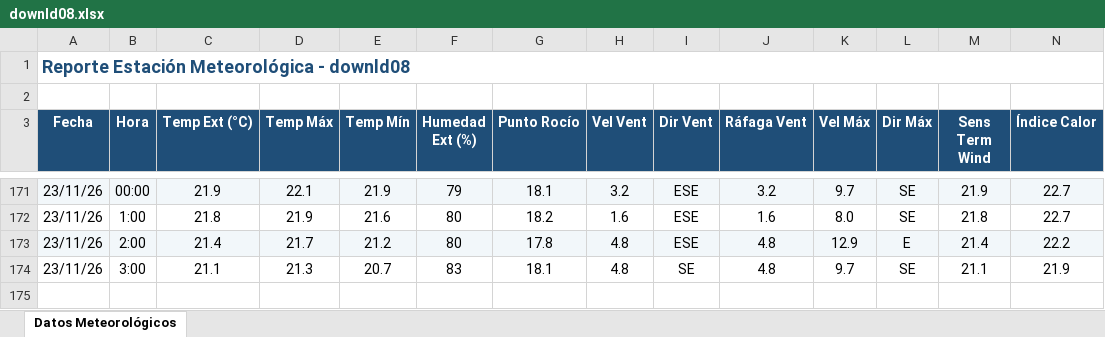
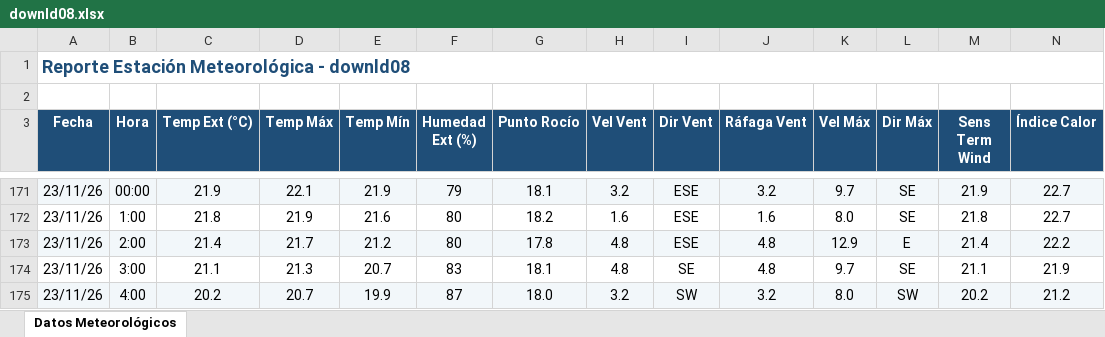
Before and after one commit to intasalta/ema_cerrillos, an Excel workbook: downld08.xlsx, sheet Datos Meteorológicos, drawn as a sheet; only a part is shown, gaps mark what is left out; values as stored, in another font and other column widths than the file's, no borders; rows hold the shown columns only; the diff names each change by its address in the sheet, - before the commit and + after, or states it on an @@ line.

```diff
--- a/downld08.xlsx (sheet Datos Meteorológicos)
+++ b/downld08.xlsx (sheet Datos Meteorológicos)
+row 175: 23/11/26 | 4:00 | 20.2 | 20.7 | 19.9 | 87 | 18.0 | 3.2 | SW | 3.2 | 8.0 | SW | 20.2 | 21.2
```
Also changed, not shown: downld02.xlsx, 2 other files.
